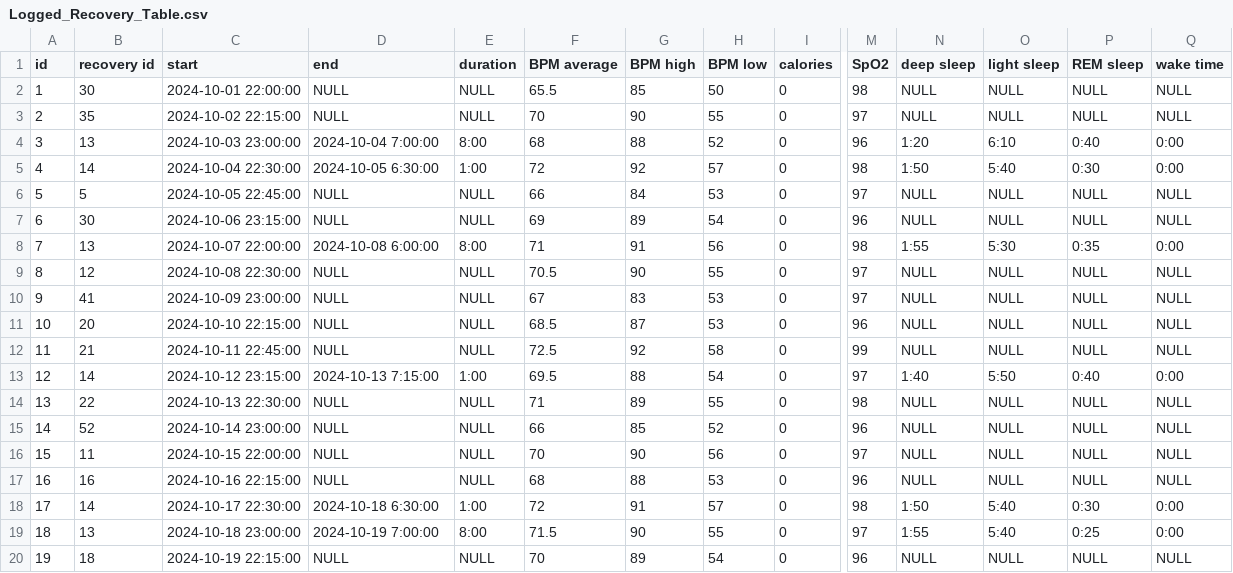
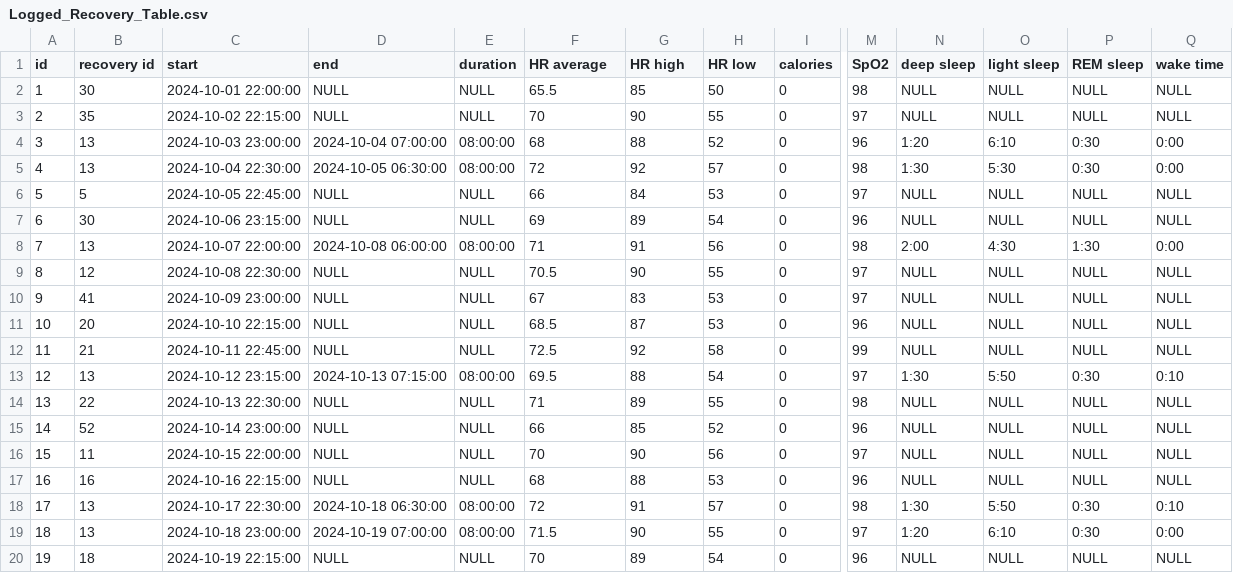
Before and after one commit to telesznicole/Flexi-Flow, a CSV file: Logged_Recovery_Table.csv, drawn as a sheet; only a part is shown, gaps mark what is left out; the diff covers the shown part only; the diff names each change by its address in the sheet, - before the commit and + after, or states it on an @@ line.

Commit message:
Update Logged_Recovery_Table.csv
updated formatting of DATETIME entries, edited column titles

```diff
--- a/Logged_Recovery_Table.csv
+++ b/Logged_Recovery_Table.csv
-F1: BPM average
+F1: HR average
-G1: BPM high
+G1: HR high
-H1: BPM low
+H1: HR low
-D4 (end): 2024-10-04 7:00:00
+D4 (end): 2024-10-04 07:00:00
-E4 (duration): 8:00
+E4 (duration): 08:00:00
-P4 (REM sleep): 0:40
+P4 (REM sleep): 0:30
-B5 (recovery id): 14
+B5 (recovery id): 13
-D5 (end): 2024-10-05 6:30:00
+D5 (end): 2024-10-05 06:30:00
-E5 (duration): 1:00
+E5 (duration): 08:00:00
-N5 (deep sleep): 1:50
+N5 (deep sleep): 1:30
-O5 (light sleep): 5:40
+O5 (light sleep): 5:30
-D8 (end): 2024-10-08 6:00:00
+D8 (end): 2024-10-08 06:00:00
-E8 (duration): 8:00
+E8 (duration): 08:00:00
-N8 (deep sleep): 1:55
+N8 (deep sleep): 2:00
-O8 (light sleep): 5:30
+O8 (light sleep): 4:30
-P8 (REM sleep): 0:35
+P8 (REM sleep): 1:30
-B13 (recovery id): 14
+B13 (recovery id): 13
-D13 (end): 2024-10-13 7:15:00
+D13 (end): 2024-10-13 07:15:00
-E13 (duration): 1:00
+E13 (duration): 08:00:00
-N13 (deep sleep): 1:40
+N13 (deep sleep): 1:30
-P13 (REM sleep): 0:40
+P13 (REM sleep): 0:30
-Q13 (wake time): 0:00
+Q13 (wake time): 0:10
-B18 (recovery id): 14
+B18 (recovery id): 13
-D18 (end): 2024-10-18 6:30:00
+D18 (end): 2024-10-18 06:30:00
-E18 (duration): 1:00
+E18 (duration): 08:00:00
-N18 (deep sleep): 1:50
+N18 (deep sleep): 1:30
-O18 (light sleep): 5:40
+O18 (light sleep): 5:50
-Q18 (wake time): 0:00
+Q18 (wake time): 0:10
-D19 (end): 2024-10-19 7:00:00
+D19 (end): 2024-10-19 07:00:00
-E19 (duration): 8:00
+E19 (duration): 08:00:00
-N19 (deep sleep): 1:55
+N19 (deep sleep): 1:20
-O19 (light sleep): 5:40
+O19 (light sleep): 6:10
-P19 (REM sleep): 0:25
+P19 (REM sleep): 0:30
```
Also changed, not shown: 147 edited cells elsewhere in this file.
